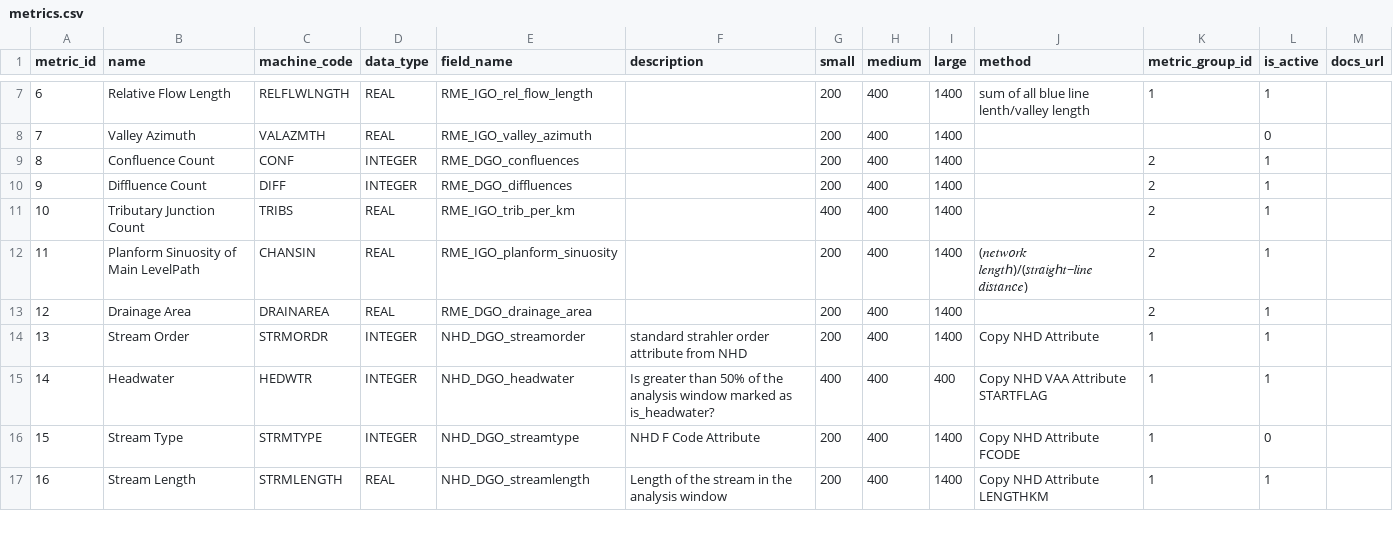
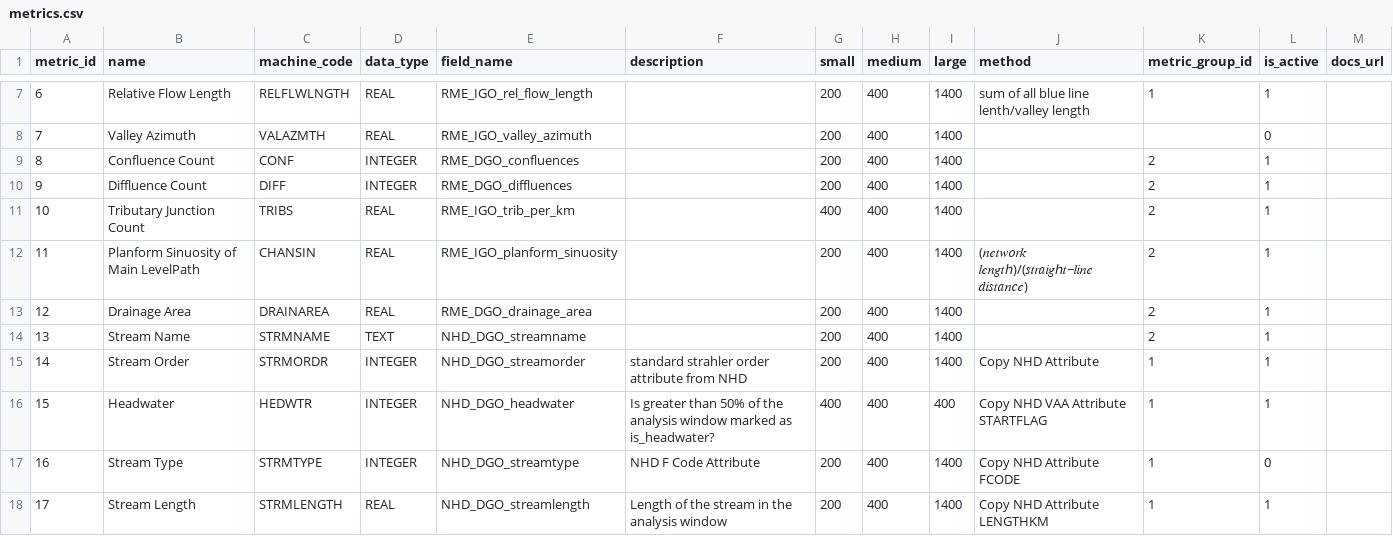
Before and after one commit to Riverscapes/riverscapes-tools, a CSV file: packages/rme/rme/database/data_metrics/metrics.csv, drawn as a sheet; only a part is shown, gaps mark what is left out; addresses are those after the commit; the diff names each change by its address in the sheet, - before the commit and + after, or states it on an @@ line.

Commit message:
added stream name to metrics

```diff
--- a/packages/rme/rme/database/data_metrics/metrics.csv
+++ b/packages/rme/rme/database/data_metrics/metrics.csv
+row 14: 13 | Stream Name | STRMNAME | TEXT | NHD_DGO_streamname |  | 200 | 400 | 1400 |  | 2 | 1
@@ column A (metric_id) renumbered from row 15 down @@
```
Also changed, not shown: 1 other file.
